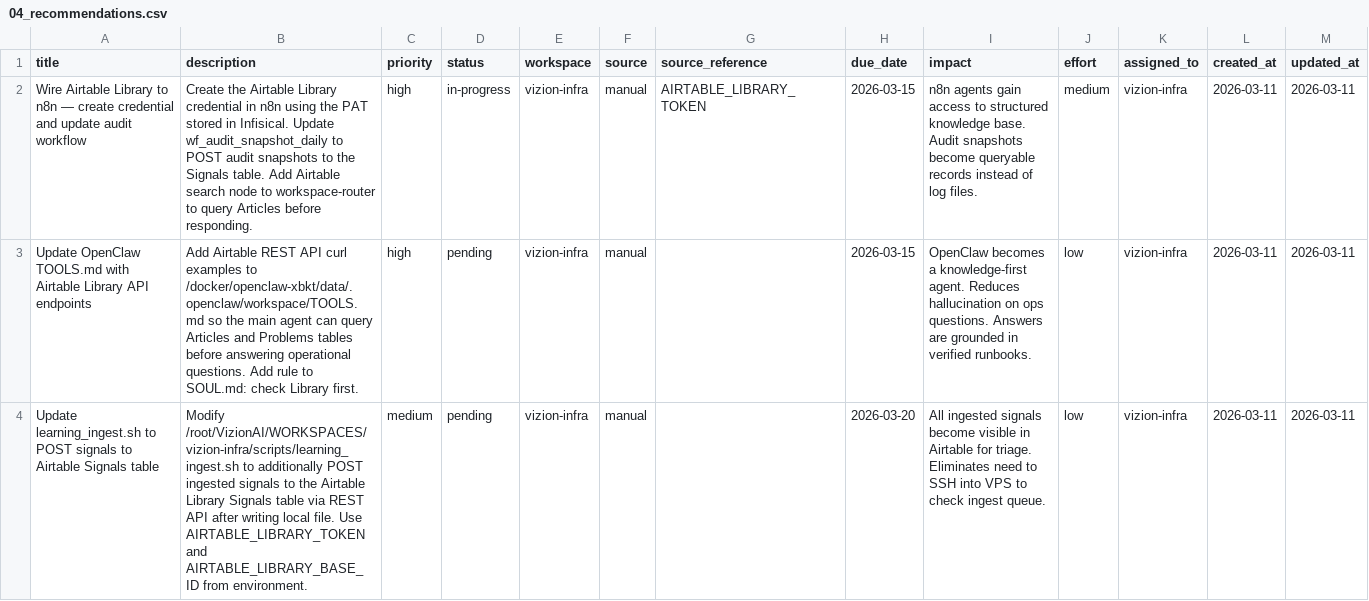
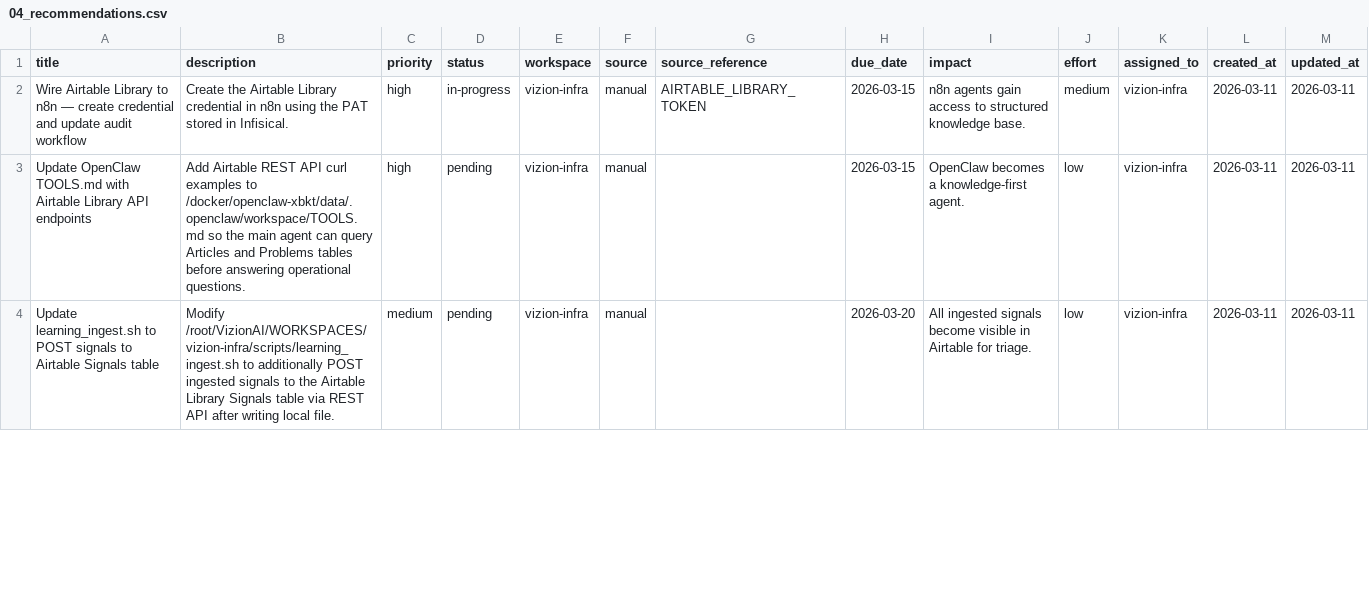
Before and after one commit to VizionCorpAI/vizion-infra, a CSV file: airtable/library/04_recommendations.csv, drawn as a sheet; only a part is shown; the diff covers the shown part only.

```diff
--- a/airtable/library/04_recommendations.csv
+++ b/airtable/library/04_recommendations.csv
@@ -1,4 +1,4 @@
 title,description,priority,status,workspace,source,source_reference,due_date,impact,effort,assigned_to,created_at,updated_at
-Wire Airtable Library to n8n — create credential and update audit workflow,Create the Airtable Library credential in n8n using the PAT stored in Infisical. Update wf_audit_snapshot_daily to POST audit snapshots to the Signals table. Add Airtable search node to workspace-router to query Articles before responding.,high,in-progress,vizion-infra,manual,AIRTABLE_LIBRARY_TOKEN,2026-03-15,n8n agents gain access to structured knowledge base. Audit snapshots become queryable records instead of log files.,medium,vizion-infra,2026-03-11,2026-03-11
-Update OpenClaw TOOLS.md with Airtable Library API endpoints,Add Airtable REST API curl examples to /docker/openclaw-xbkt/data/.openclaw/workspace/TOOLS.md so the main agent can query Articles and Problems tables before answering operational questions. Add rule to SOUL.md: check Library first.,high,pending,vizion-infra,manual,,2026-03-15,OpenClaw becomes a knowledge-first agent. Reduces hallucination on ops questions. Answers are grounded in verified runbooks.,low,vizion-infra,2026-03-11,2026-03-11
-Update learning_ingest.sh to POST signals to Airtable Signals table,Modify /root/VizionAI/WORKSPACES/vizion-infra/scripts/learning_ingest.sh to additionally POST ingested signals to the Airtable Library Signals table via REST API after writing local file. Use AIRTABLE_LIBRARY_TOKEN and AIRTABLE_LIBRARY_BASE_ID from environment.,medium,pending,vizion-infra,manual,,2026-03-20,All ingested signals become visible in Airtable for triage. Eliminates need to SSH into VPS to check ingest queue.,low,vizion-infra,2026-03-11,2026-03-11
+Wire Airtable Library to n8n — create credential and update audit workflow,Create the Airtable Library credential in n8n using the PAT stored in Infisical.,high,in-progress,vizion-infra,manual,AIRTABLE_LIBRARY_TOKEN,2026-03-15,n8n agents gain access to structured knowledge base.,medium,vizion-infra,2026-03-11,2026-03-11
+Update OpenClaw TOOLS.md with Airtable Library API endpoints,Add Airtable REST API curl examples to /docker/openclaw-xbkt/data/.openclaw/workspace/TOOLS.md so the main agent can query Articles and Problems tables before answering operational questions.,high,pending,vizion-infra,manual,,2026-03-15,OpenClaw becomes a knowledge-first agent.,low,vizion-infra,2026-03-11,2026-03-11
+Update learning_ingest.sh to POST signals to Airtable Signals table,Modify /root/VizionAI/WORKSPACES/vizion-infra/scripts/learning_ingest.sh to additionally POST ingested signals to the Airtable Library Signals table via REST API after writing local file.,medium,pending,vizion-infra,manual,,2026-03-20,All ingested signals become visible in Airtable for triage.,low,vizion-infra,2026-03-11,2026-03-11
```
Also changed, not shown: 1 added row and 16 edited cells elsewhere in this file, airtable/library/02_problems.csv, airtable/library/03_articles.csv, 43 other files.
